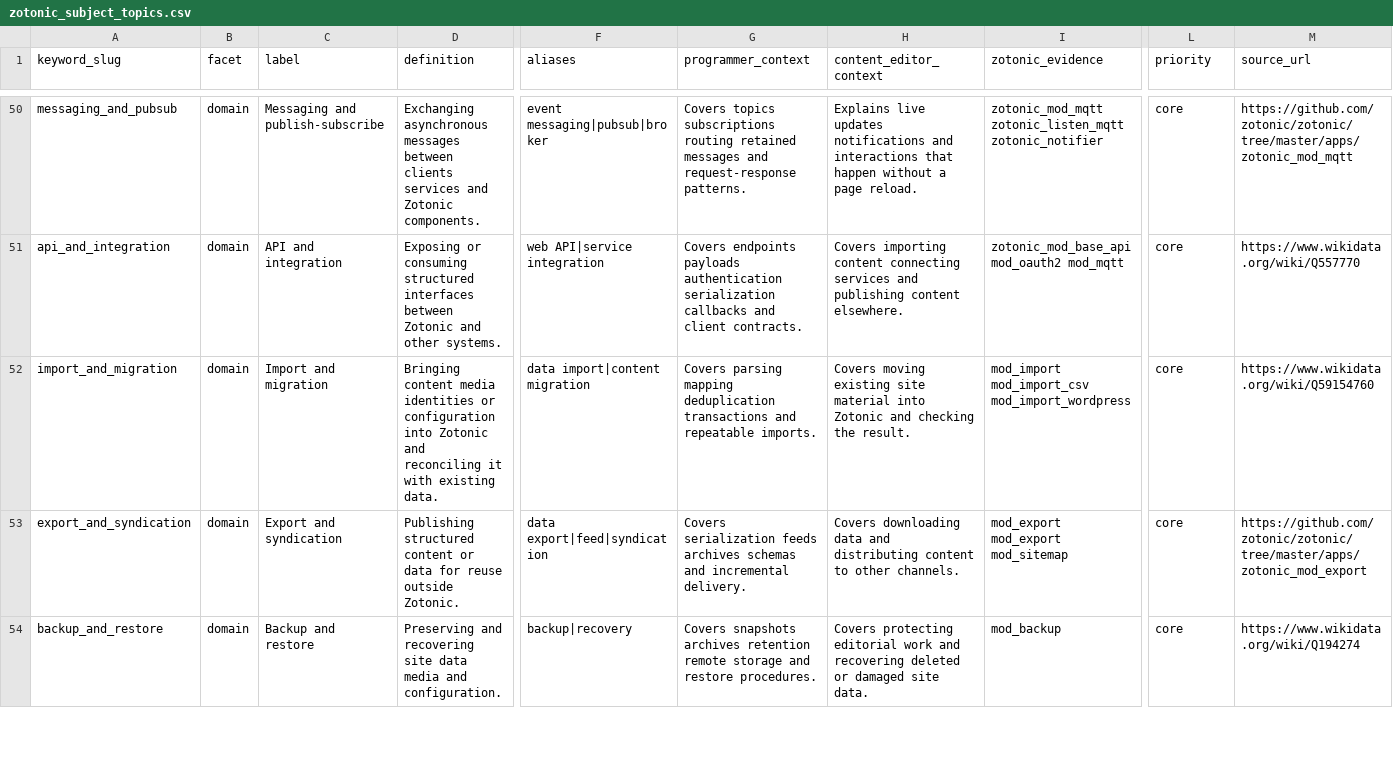
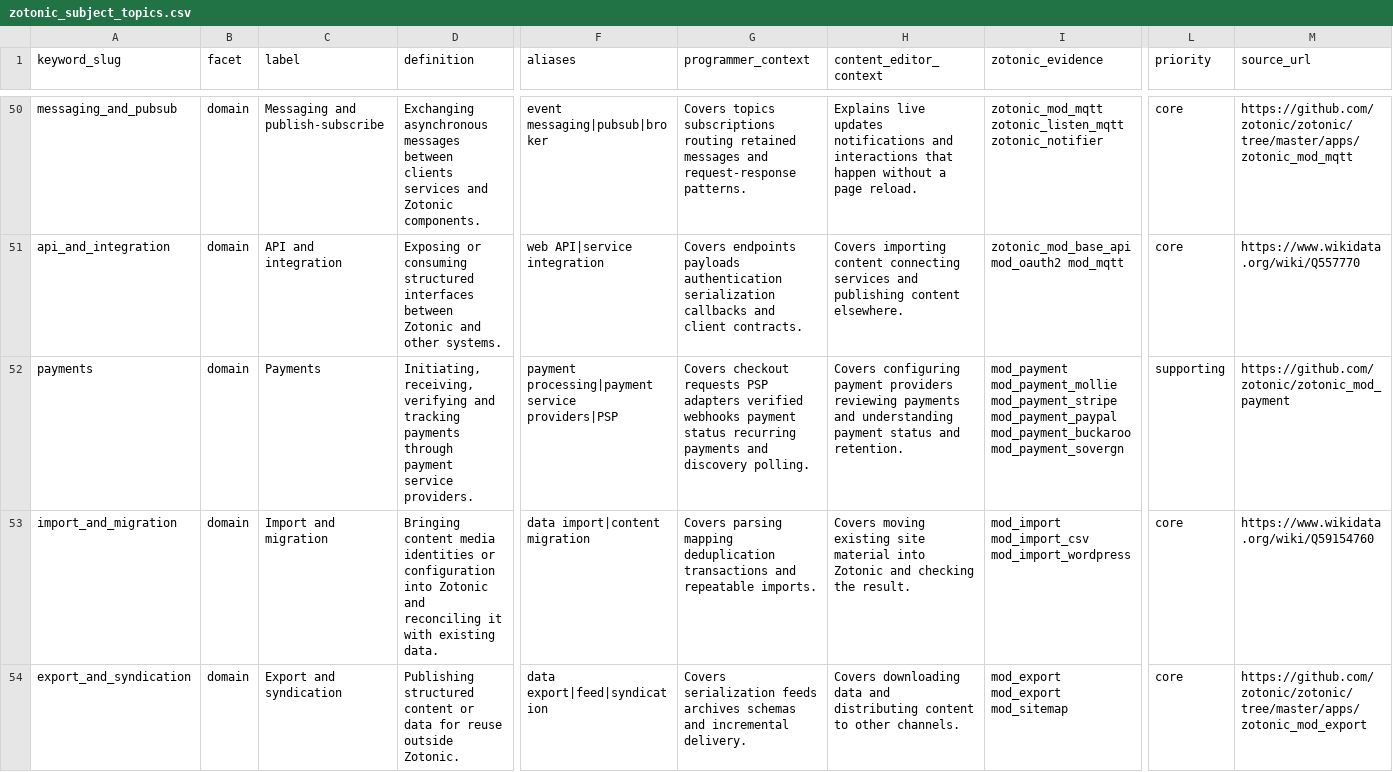
Before and after one commit to zotonic/zotonic, a CSV file: doc/zotonic_subject_topics.csv, drawn as a sheet; only a part is shown, gaps mark what is left out; the shorter side is filled out with more unchanged rows; rows hold the shown columns only; the diff names each change by its address in the sheet, - before the commit and + after, or states it on an @@ line.

Commit message:
Add translation skills and 'payments' topic (#4632)

```diff
--- a/doc/zotonic_subject_topics.csv
+++ b/doc/zotonic_subject_topics.csv
+row 52: payments | domain | Payments | Initiating, receiving, verifying and tracking payments through payment service providers. | payment processing|payment service providers|PSP | Covers checkout requests PSP adapters verified webhooks payment status recurring payments and discovery polling. | Covers configuring payment providers reviewing payments and understanding payment status and retention. | mod_payment mod_payment_mollie mod_payment_stripe mod_payment_paypal mod_payment_buckaroo mod_payment_sovergn | supporting | https://github.com/zotonic/zotonic_mod_payment
```
Also changed, not shown: 7 other files.
